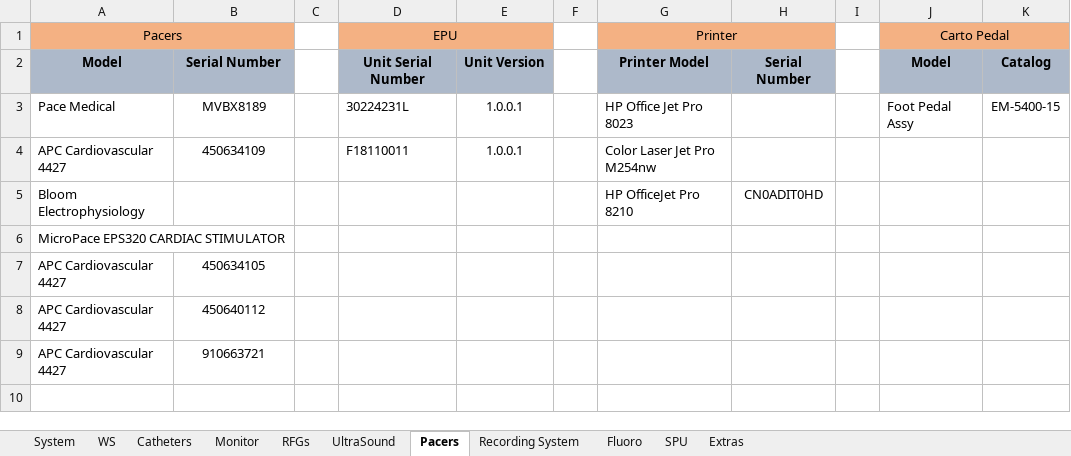
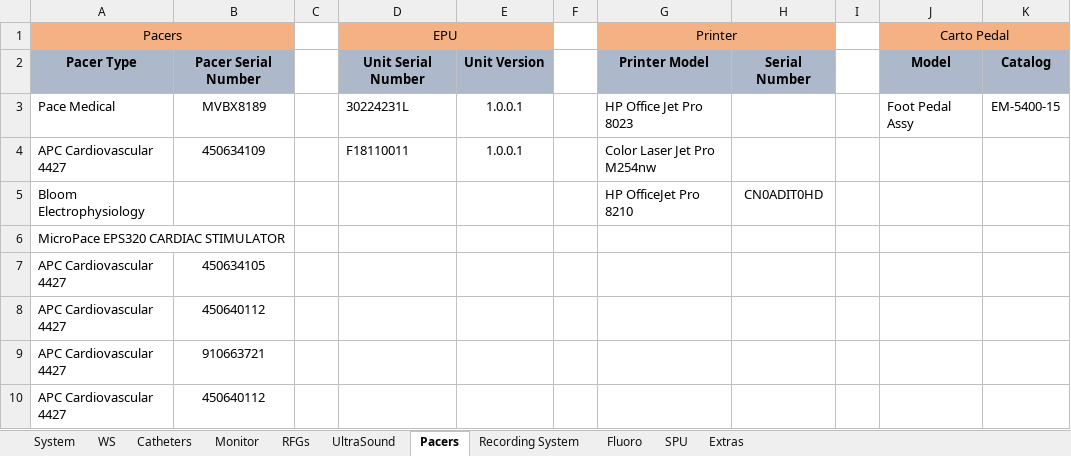
Before and after one commit to EranYonai/Baseline-Check, an Excel workbook: bin/Equipment Traceability.xlsx, sheet Pacers, drawn as a sheet; values as stored, in another font and other column widths than the file's, no borders; the diff names each change by its address in the sheet, - before the commit and + after, or states it on an @@ line.

```diff
--- a/bin/Equipment Traceability.xlsx (sheet Pacers)
+++ b/bin/Equipment Traceability.xlsx (sheet Pacers)
-A2 (Pacers): Model
+A2 (Pacers): Pacer Type
-B2: Serial Number
+B2: Pacer Serial Number
+row 10: APC Cardiovascular 4427 | 450640112
```
Also changed, not shown: sheet WS, 4 other files.
